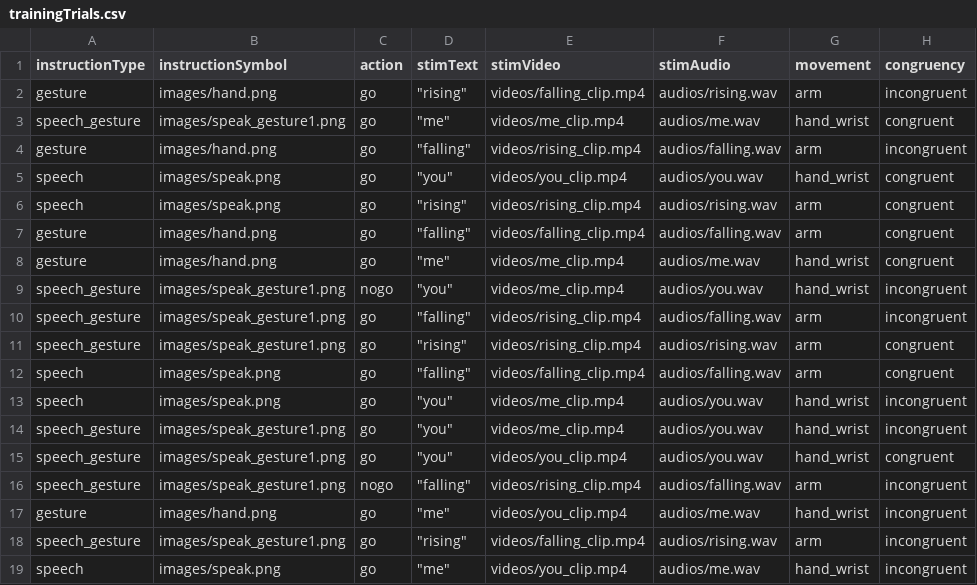
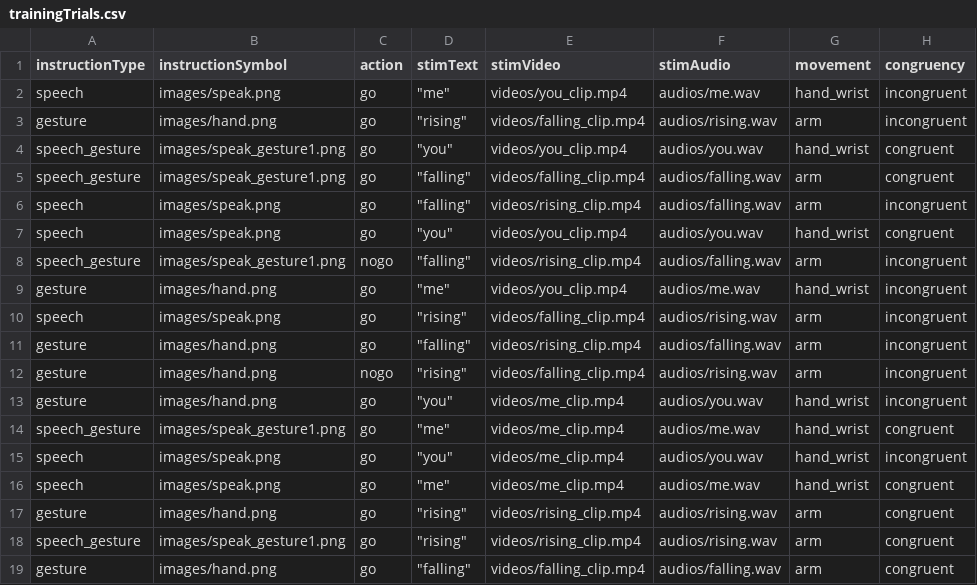
Before and after one commit to sara-gor/cospeech-gesture, a CSV file: CoSpeech_congruency/trainingTrials.csv, drawn as a sheet.

```diff
--- a/CoSpeech_congruency/trainingTrials.csv
+++ b/CoSpeech_congruency/trainingTrials.csv
@@ -1,19 +1,19 @@
 instructionType,instructionSymbol,action,stimText,stimVideo,stimAudio,movement,congruency
+speech,images/speak.png,go,"""me""",videos/you_clip.mp4,audios/me.wav,hand_wrist,incongruent
 gesture,images/hand.png,go,"""rising""",videos/falling_clip.mp4,audios/rising.wav,arm,incongruent
-speech_gesture,images/speak_gesture1.png,go,"""me""",videos/me_clip.mp4,audios/me.wav,hand_wrist,congruent
-gesture,images/hand.png,go,"""falling""",videos/rising_clip.mp4,audios/falling.wav,arm,incongruent
+speech_gesture,images/speak_gesture1.png,go,"""you""",videos/you_clip.mp4,audios/you.wav,hand_wrist,congruent
+speech_gesture,images/speak_gesture1.png,go,"""falling""",videos/falling_clip.mp4,audios/falling.wav,arm,congruent
+speech,images/speak.png,go,"""falling""",videos/rising_clip.mp4,audios/falling.wav,arm,incongruent
 speech,images/speak.png,go,"""you""",videos/you_clip.mp4,audios/you.wav,hand_wrist,congruent
-speech,images/speak.png,go,"""rising""",videos/rising_clip.mp4,audios/rising.wav,arm,congruent
-gesture,images/hand.png,go,"""falling""",videos/falling_clip.mp4,audios/falling.wav,arm,congruent
-gesture,images/hand.png,go,"""me""",videos/me_clip.mp4,audios/me.wav,hand_wrist,congruent
-speech_gesture,images/speak_gesture1.png,nogo,"""you""",videos/me_clip.mp4,audios/you.wav,hand_wrist,incongruent
-speech_gesture,images/speak_gesture1.png,go,"""falling""",videos/rising_clip.mp4,audios/falling.wav,arm,incongruent
-speech_gesture,images/speak_gesture1.png,go,"""rising""",videos/rising_clip.mp4,audios/rising.wav,arm,congruent
-speech,images/speak.png,go,"""falling""",videos/falling_clip.mp4,audios/falling.wav,arm,congruent
-speech,images/speak.png,go,"""you""",videos/me_clip.mp4,audios/you.wav,hand_wrist,incongruent
-speech_gesture,images/speak_gesture1.png,go,"""you""",videos/me_clip.mp4,audios/you.wav,hand_wrist,incongruent
-speech_gesture,images/speak_gesture1.png,go,"""you""",videos/you_clip.mp4,audios/you.wav,hand_wrist,congruent
 speech_gesture,images/speak_gesture1.png,nogo,"""falling""",videos/rising_clip.mp4,audios/falling.wav,arm,incongruent
 gesture,images/hand.png,go,"""me""",videos/you_clip.mp4,audios/me.wav,hand_wrist,incongruent
-speech_gesture,images/speak_gesture1.png,go,"""rising""",videos/falling_clip.mp4,audios/rising.wav,arm,incongruent
-speech,images/speak.png,go,"""me""",videos/you_clip.mp4,audios/me.wav,hand_wrist,incongruent
+speech,images/speak.png,go,"""rising""",videos/falling_clip.mp4,audios/rising.wav,arm,incongruent
+gesture,images/hand.png,go,"""falling""",videos/rising_clip.mp4,audios/falling.wav,arm,incongruent
+gesture,images/hand.png,nogo,"""rising""",videos/falling_clip.mp4,audios/rising.wav,arm,incongruent
+gesture,images/hand.png,go,"""you""",videos/me_clip.mp4,audios/you.wav,hand_wrist,incongruent
+speech_gesture,images/speak_gesture1.png,go,"""me""",videos/me_clip.mp4,audios/me.wav,hand_wrist,congruent
+speech,images/speak.png,go,"""you""",videos/me_clip.mp4,audios/you.wav,hand_wrist,incongruent
+speech,images/speak.png,go,"""me""",videos/me_clip.mp4,audios/me.wav,hand_wrist,congruent
+gesture,images/hand.png,go,"""rising""",videos/rising_clip.mp4,audios/rising.wav,arm,congruent
+speech_gesture,images/speak_gesture1.png,go,"""rising""",videos/rising_clip.mp4,audios/rising.wav,arm,congruent
+gesture,images/hand.png,go,"""falling""",videos/falling_clip.mp4,audios/falling.wav,arm,congruent
```
Also changed, not shown: CoSpeechGestures/blocks/block_trials1.csv, CoSpeechGestures/trainingTrials.csv, 28 other files.
